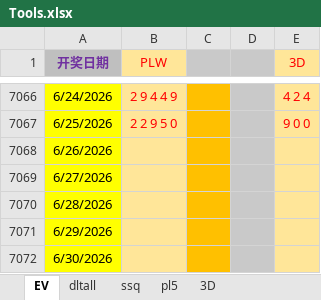
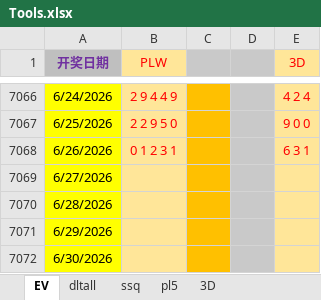
Before and after one commit to cloudplains/jnsj, an Excel workbook: Tools.xlsx, sheet EV, drawn as a sheet; only a part is shown, gaps mark what is left out; values as stored, in another font and other column widths than the file's, no borders; the diff names each change by its address in the sheet, - before the commit and + after, or states it on an @@ line.

```diff
--- a/Tools.xlsx (sheet EV)
+++ b/Tools.xlsx (sheet EV)
-B7068 (PLW): (empty)
+B7068 (PLW): 0 1 2 3 1
-E7068 (3D): (empty)
+E7068 (3D): 6 3 1
```
Also changed, not shown: sheet pl5, sheet 3D.
